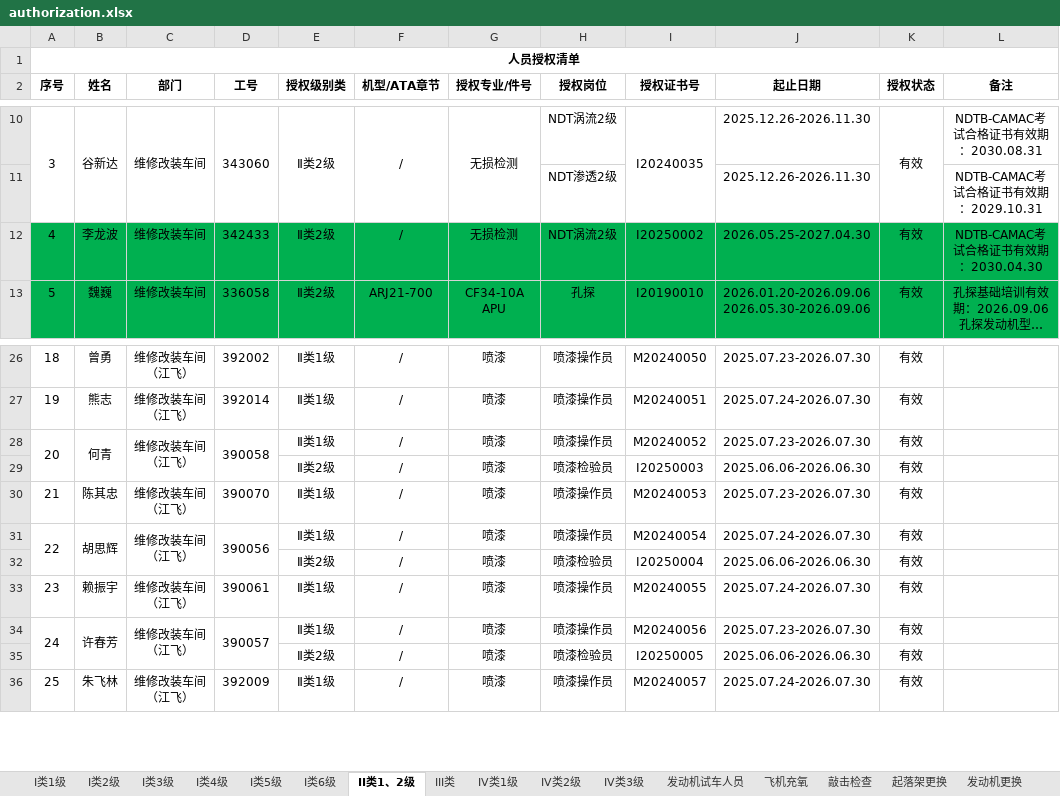
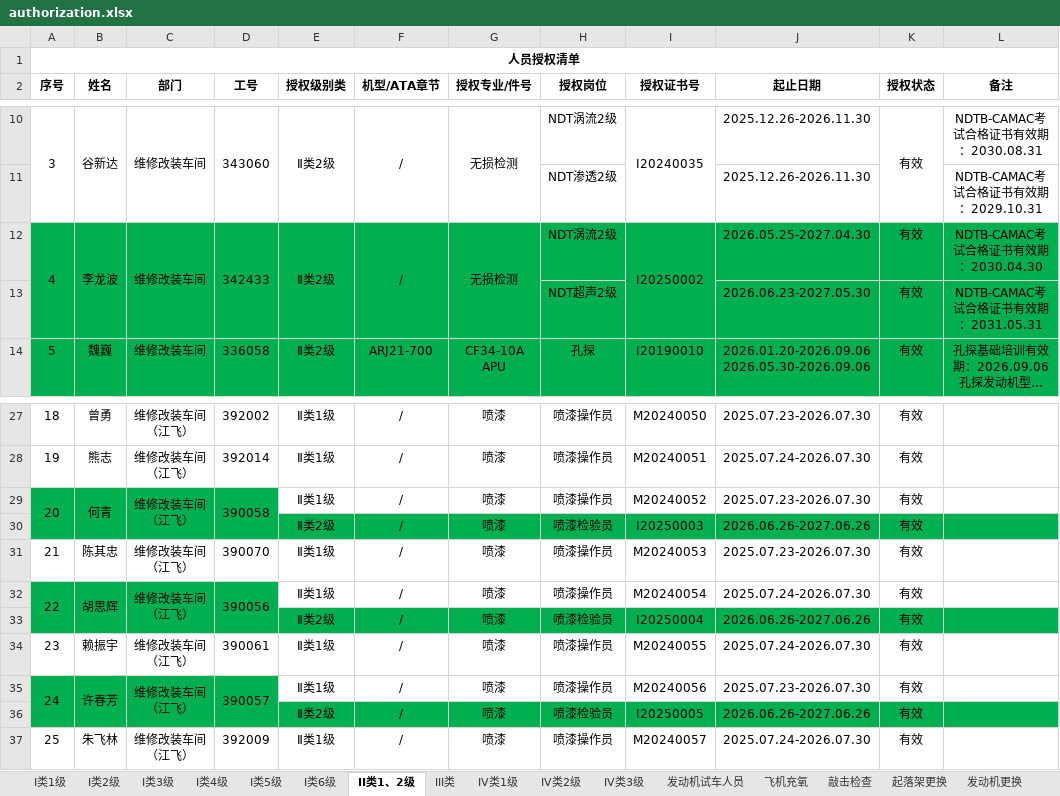
Before and after one commit to Funder666/Authorization_Lookup, an Excel workbook: authorization.xlsx, sheet II类1、2级, drawn as a sheet; only a part is shown, gaps mark what is left out; long unchanged cells end in …; values as stored, in another font and other column widths than the file's, no borders; addresses are those after the commit; the diff names each change by its address in the sheet, - before the commit and + after, or states it on an @@ line.

```diff
--- a/authorization.xlsx (sheet II类1、2级)
+++ b/authorization.xlsx (sheet II类1、2级)
+A12:A13 merged
+B12:B13 merged
+C12:C13 merged
+D12:D13 merged
+E12:E13 merged
+F12:F13 merged
+G12:G13 merged
+I12:I13 merged
+row 13:  |  |  |  |  |  |  | NDT超声2级 |  | 2026.06.23-2027.05.30 | 有效 | NDTB-CAMAC考试合格证书有效期：2031.05.31
-A29:D29 fill: none
+A29:D29 fill: #00B050
-A30:L30 fill: none
+A30:L30 fill: #00B050
-J30 (起止日期): 2025.06.06-2026.06.30
+J30 (起止日期): 2026.06.26-2027.06.26
-A32:D32 fill: none
+A32:D32 fill: #00B050
-A33:L33 fill: none
+A33:L33 fill: #00B050
-J33 (起止日期): 2025.06.06-2026.06.30
+J33 (起止日期): 2026.06.26-2027.06.26
-A35:D35 fill: none
+A35:D35 fill: #00B050
-A36:L36 fill: none
+A36:L36 fill: #00B050
-J36 (起止日期): 2025.06.06-2026.06.30
+J36 (起止日期): 2026.06.26-2027.06.26
```
Also changed, not shown: sheet I类2级, sheet 支援人员, sheet I类3级, sheet I类4级, sheet 起落架更换, sheet IV类1级, 5 more sheets.
